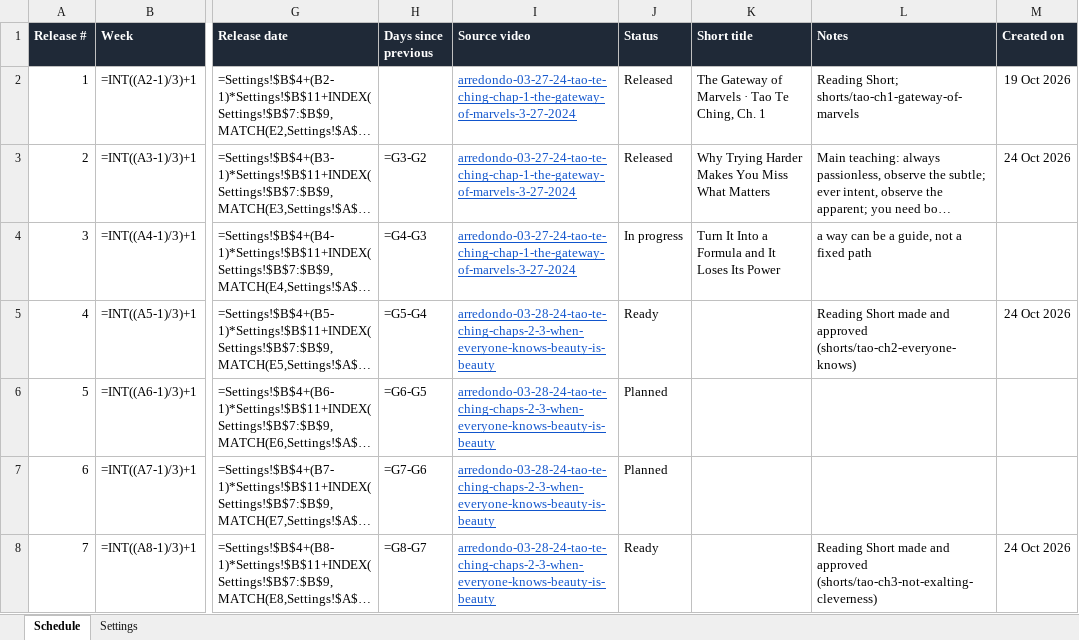
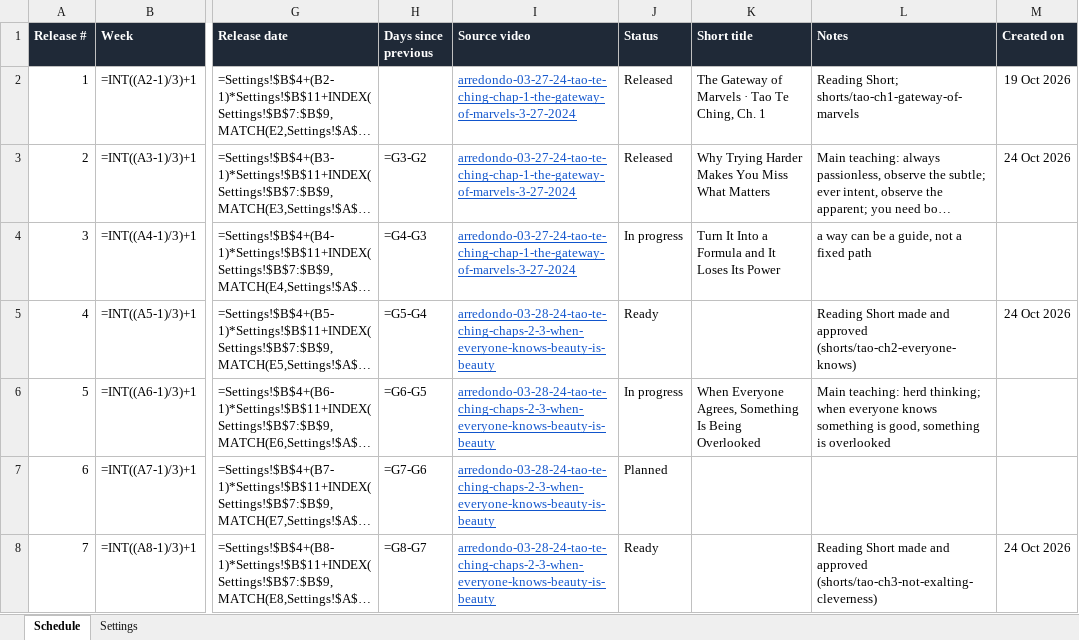
Before and after one commit to lexowalker/YouTube-Shorts, an Excel workbook: docs/release-schedule.xlsx, sheet Schedule, drawn as a sheet; only a part is shown, gaps mark what is left out; long unchanged cells end in …; values as stored, in another font and other column widths than the file's, no borders; formulas without a stored value are shown as written; conditional formats not drawn; the diff names each change by its address in the sheet, - before the commit and + after, or states it on an @@ line.

```diff
--- a/docs/release-schedule.xlsx (sheet Schedule)
+++ b/docs/release-schedule.xlsx (sheet Schedule)
-J6 (Status): Planned
+J6 (Status): In progress
-K6 (Short title): (empty)
+K6 (Short title): When Everyone Agrees, Something Is Being Overlooked
-L6 (Notes): (empty)
+L6 (Notes): Main teaching: herd thinking; when everyone knows something is good, something is overlooked
```
Also changed, not shown: 6 other files.
